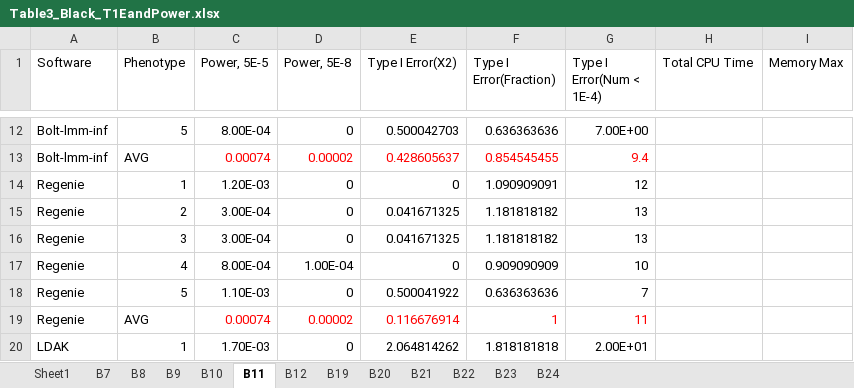
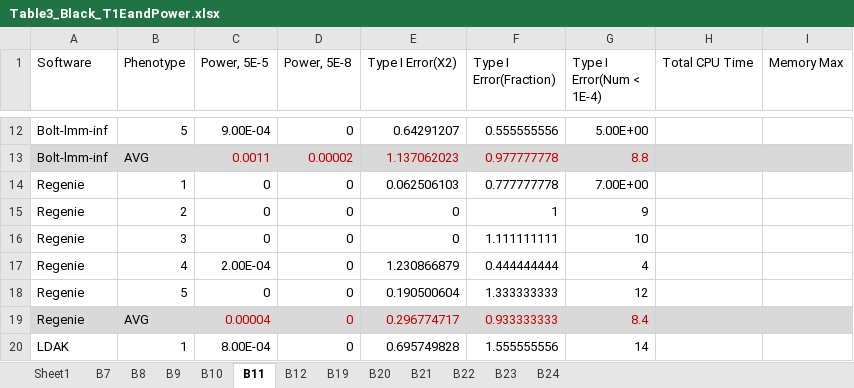
Before and after one commit to KirakiraZLY/An-evaluation-of-software-for-performing-GWAS-mixed-model-association-analysis, an Excel workbook: Tables/Table3_Black_T1EandPower.xlsx, sheet B11, drawn as a sheet; only a part is shown, gaps mark what is left out; values as stored, in another font and other column widths than the file's, no borders; removed rows and columns are numbered as before the commit, all else as after; the diff covers the shown part only; the diff names each change by its address in the sheet, - before the commit and + after, or states it on an @@ line.

Commit message:
Update Table3_Black_T1EandPower.xlsx

```diff
--- a/Tables/Table3_Black_T1EandPower.xlsx (sheet B11)
+++ b/Tables/Table3_Black_T1EandPower.xlsx (sheet B11)
-C12 (Power, 5E-5): 8.00E-04
+C12 (Power, 5E-5): 9.00E-04
-E12 (Type I Error(X2)): 0.500042703
+E12 (Type I Error(X2)): 0.64291207
-F12 (Type I Error(Fraction)): 0.636363636
+F12 (Type I Error(Fraction)): 0.555555556
-G12 (Type I Error(Num < 1E-4)): 7.00E+00
+G12 (Type I Error(Num < 1E-4)): 5.00E+00
-A13:I13 fill: none
+A13:I13 fill: #D9D9D9
-C13 (Power, 5E-5): 0.00074
+C13 (Power, 5E-5): 0.0011
-C13:G13 text colour: #FF0000
+C13:G13 text colour: #C00000
-E13 (Type I Error(X2)): 0.428605637
+E13 (Type I Error(X2)): 1.137062023
-F13 (Type I Error(Fraction)): 0.854545455
+F13 (Type I Error(Fraction)): 0.977777778
-G13 (Type I Error(Num < 1E-4)): 9.4
+G13 (Type I Error(Num < 1E-4)): 8.8
-C14 (Power, 5E-5): 1.20E-03
+C14 (Power, 5E-5): 0
-E14 (Type I Error(X2)): 0
+E14 (Type I Error(X2)): 0.062506103
-F14 (Type I Error(Fraction)): 1.090909091
+F14 (Type I Error(Fraction)): 0.777777778
-G14 (Type I Error(Num < 1E-4)): 12
+G14 (Type I Error(Num < 1E-4)): 7.00E+00
-C15:C16 (Power, 5E-5): 3.00E-04
+C15:C16 (Power, 5E-5): 0
-E15:E16 (Type I Error(X2)): 0.041671325
+E15:E16 (Type I Error(X2)): 0
-F15 (Type I Error(Fraction)): 1.181818182
+F15 (Type I Error(Fraction)): 1
-G15 (Type I Error(Num < 1E-4)): 13
+G15 (Type I Error(Num < 1E-4)): 9
-F16 (Type I Error(Fraction)): 1.181818182
+F16 (Type I Error(Fraction)): 1.111111111
-G16 (Type I Error(Num < 1E-4)): 13
+G16 (Type I Error(Num < 1E-4)): 10
-row 17: Regenie | 4 | 8.00E-04 | 1.00E-04 | 0 | 0.909090909 | 10
+row 17: Regenie | 4 | 2.00E-04 | 0 | 1.230866879 | 0.444444444 | 4
-C18 (Power, 5E-5): 1.10E-03
+C18 (Power, 5E-5): 0
-E18 (Type I Error(X2)): 0.500041922
+E18 (Type I Error(X2)): 0.190500604
-F18 (Type I Error(Fraction)): 0.636363636
+F18 (Type I Error(Fraction)): 1.333333333
-G18 (Type I Error(Num < 1E-4)): 7
+G18 (Type I Error(Num < 1E-4)): 12
-row 19: Regenie | AVG | 0.00074 | 0.00002 | 0.116676914 | 1 | 11
+row 19: Regenie | AVG | 0.00004 | 0 | 0.296774717 | 0.933333333 | 8.4
-C20 (Power, 5E-5): 1.70E-03
+C20 (Power, 5E-5): 8.00E-04
-E20 (Type I Error(X2)): 2.064814262
+E20 (Type I Error(X2)): 0.695749828
-F20 (Type I Error(Fraction)): 1.818181818
+F20 (Type I Error(Fraction)): 1.555555556
-G20 (Type I Error(Num < 1E-4)): 2.00E+01
+G20 (Type I Error(Num < 1E-4)): 14
```
Also changed, not shown: 16 added rows, 16 removed rows, 44 edited cells and cell formats elsewhere in this sheet, sheet B8, sheet B9, sheet B12, sheet B19, sheet B7, sheet B22, 5 more sheets.
